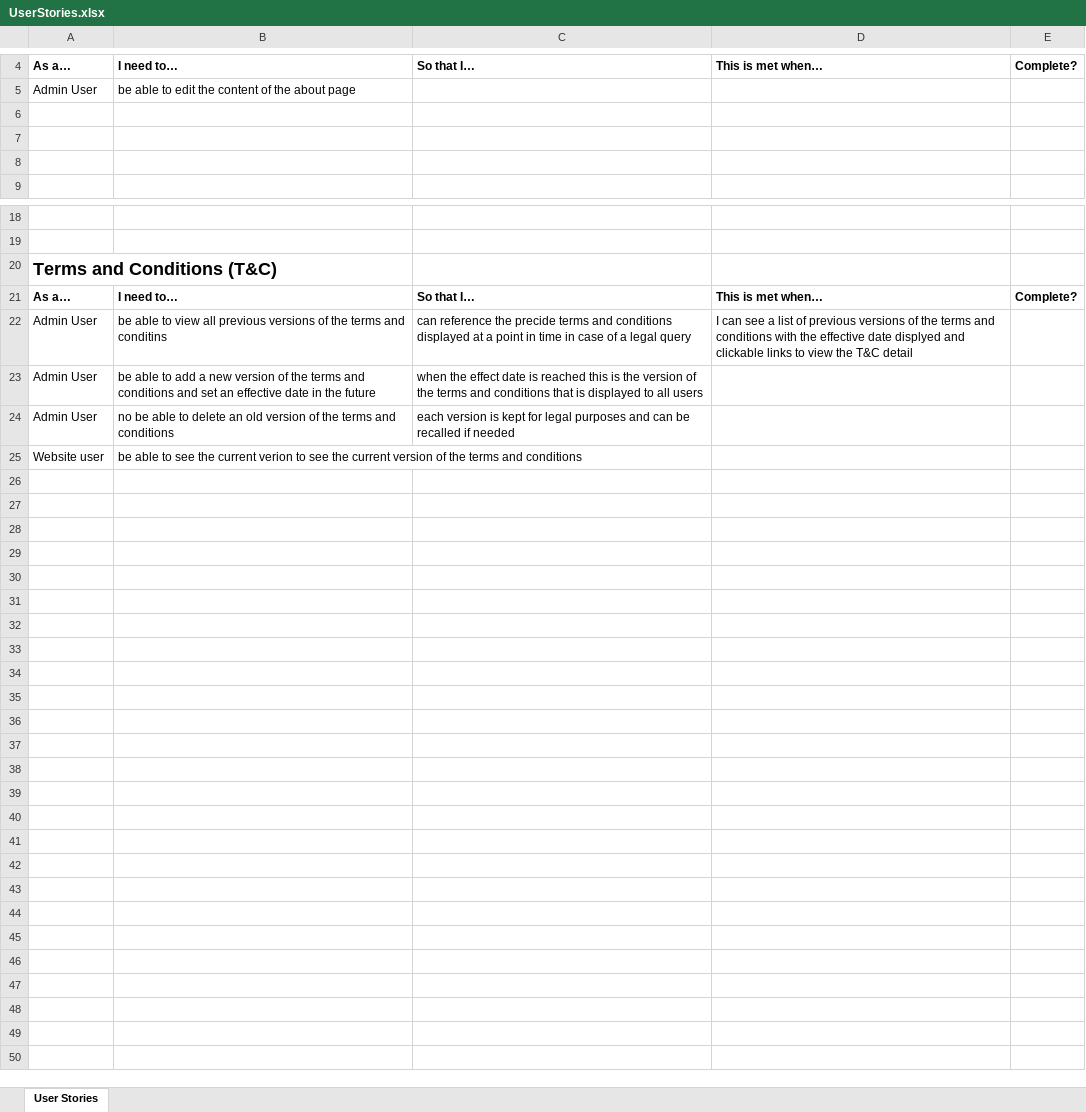
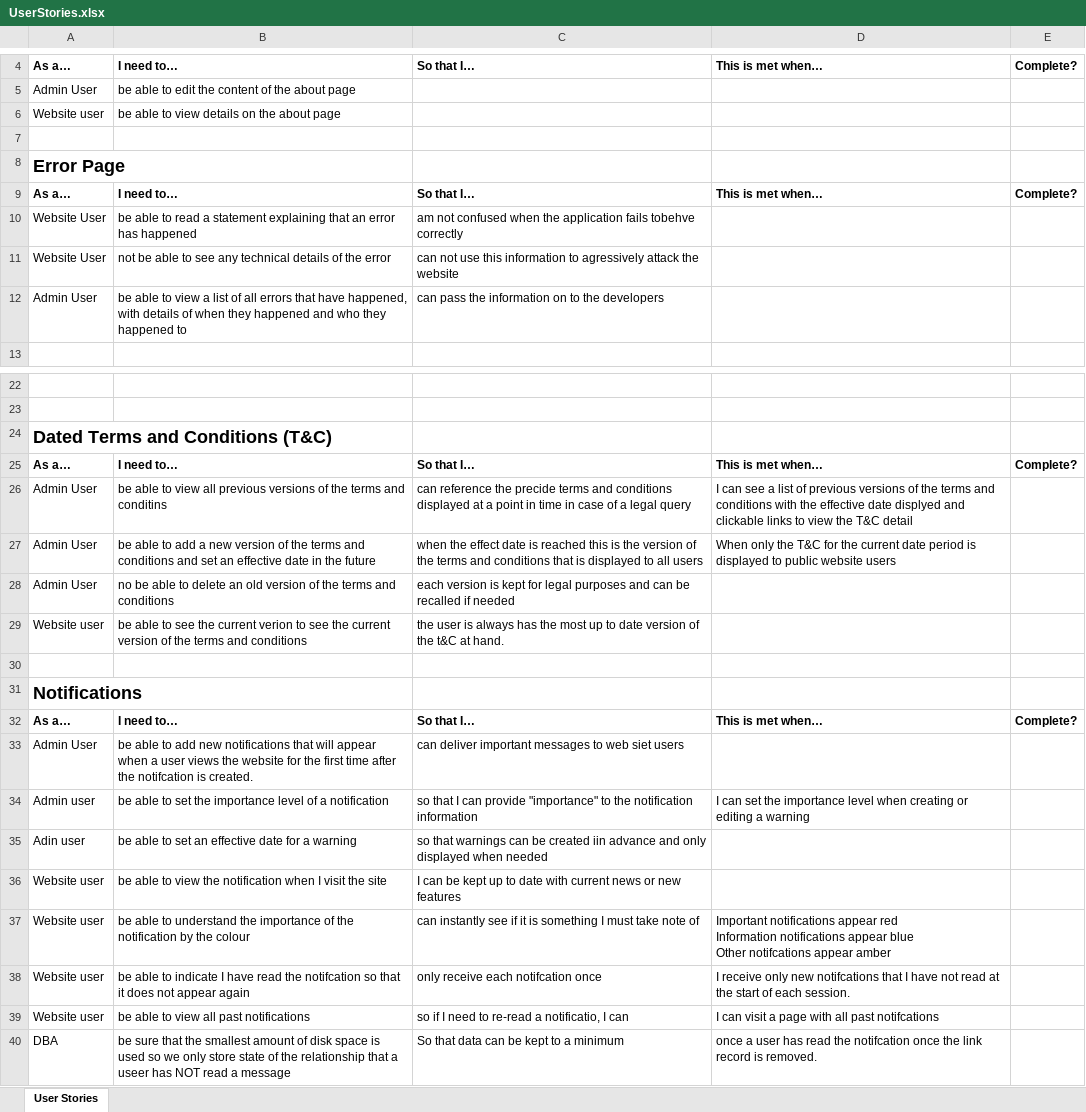
Before and after one commit to dibley1973/Dibware.Template.Presentation.Web, an Excel workbook: UserStories.xlsx, sheet User Stories, drawn as a sheet; only a part is shown, gaps mark what is left out; values as stored, in another font and other column widths than the file's, no borders; addresses are those after the commit; ↵ is a line break in a cell; the diff names each change by its address in the sheet, - before the commit and + after, or states it on an @@ line.

```diff
--- a/UserStories.xlsx (sheet User Stories)
+++ b/UserStories.xlsx (sheet User Stories)
+row 6: Website user | be able to view details on the about page
-A8: (empty)
+A8: Error Page
-row 9: (empty)
+row 9: As a… | I need to… | So that I… | This is met when… | Complete?
+row 10: Website User | be able to read a statement explaining that an error has happened | am not confused when the application fails tobehve correctly
+row 11: Website User | not be able to see any technical details of the error | can not use this information to agressively attack the website
+row 12: Admin User | be able to view a list of all errors that have happened, with details of when they happened and who they happened to | can pass the information on to the developers
-A24: Terms and Conditions (T&C)
+A24: Dated Terms and Conditions (T&C)
-D27: (empty)
+D27: When only the T&C for the current date period is displayed to public website users
-C29: (empty)
+C29: the user is always has the most up to date version of the t&C at hand.
+row 30: (empty)
+row 31: Notifications
+row 32: As a… | I need to… | So that I… | This is met when… | Complete?
+row 33: Admin User | be able to add new notifications that will appear when a user views the website for the first time after the notifcation is created. | can deliver important messages to web siet users
+row 34: Admin user | be able to set the importance level of a notification | so that I can provide "importance" to the notification information | I can set the importance level when creating or editing a warning
+row 35: Adin user | be able to set an effective date for a warning | so that warnings can be created iin advance and only displayed when needed
+row 36: Website user | be able to view the notification when I visit the site | I can be kept up to date with current news or new features
+row 37: Website user | be able to understand the importance of the notification by the colour | can instantly see if it is something I must take note of | Important notifications appear red ↵ Information notifications appear blue ↵ Other notifcations appear amber
+row 38: Website user | be able to indicate I have read the notifcation so that it does not appear again | only receive each notifcation once | I receive only new notifcations that I have not read at the start of each session.
+row 39: Website user | be able to view all past notifications | so if I need to re-read a notificatio, I can | I can visit a page with all past notifcations
+row 40: DBA | be sure that the smallest amount of disk space is used so we only store state of the relationship that a useer has NOT read a message | So that data can be kept to a minimum | once a user has read the notifcation once the link record is removed.
```
Also changed, not shown: 33 other files.
